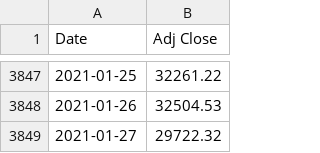
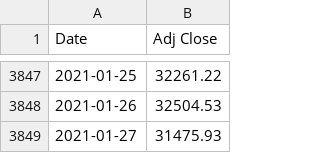
Before and after one commit to tmacleod/trading, a CSV file: btc_daily.csv, drawn as a sheet; only a part is shown, gaps mark what is left out.

Commit message:
Update btc_daily.csv

```diff
--- a/btc_daily.csv
+++ b/btc_daily.csv
@@ -3848,2 +3848,2 @@ Date,Adj Close
 2021-01-26,32504.53
-2021-01-27,29722.32	
+2021-01-27,31475.93
```
